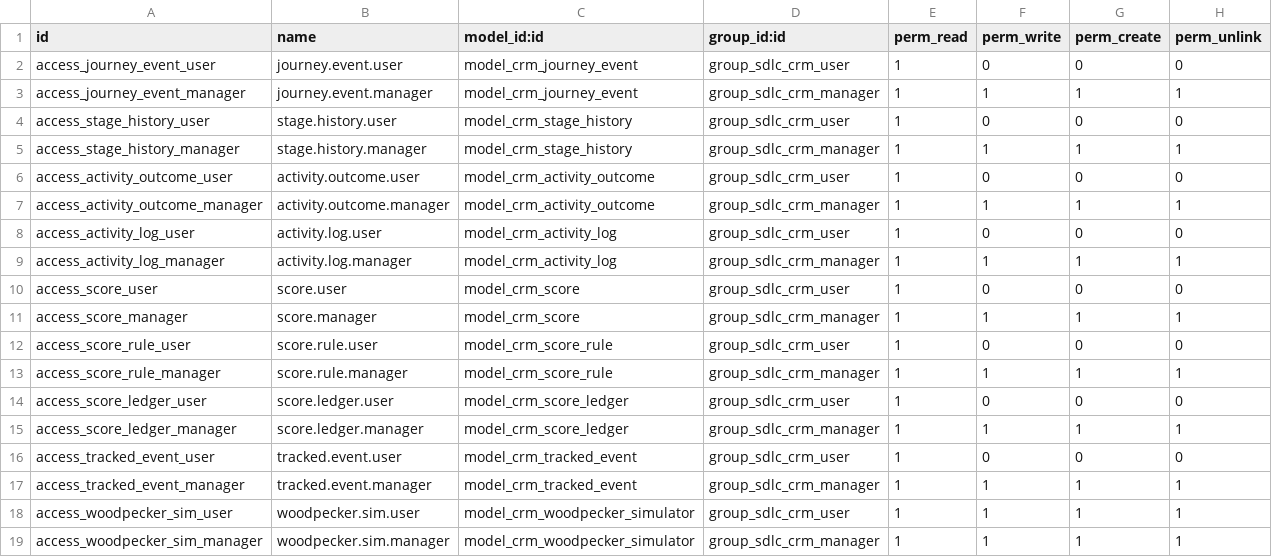
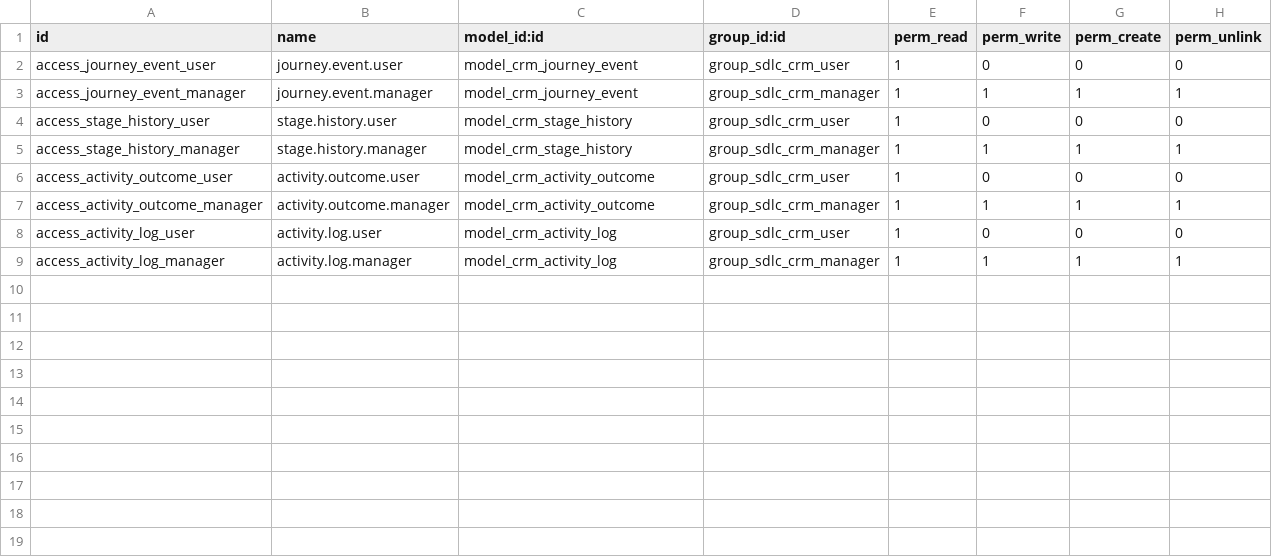
Before and after one commit to Sudhanshu619/SDLC-Corp-CRM, a CSV file: security/ir.model.access.csv, drawn as a sheet.

```diff
--- a/security/ir.model.access.csv
+++ b/security/ir.model.access.csv
@@ -9,11 +9 @@ access_activity_log_user,activity.log.user,model_crm_activity_log,group_sdlc_crm
 access_activity_log_manager,activity.log.manager,model_crm_activity_log,group_sdlc_crm_manager,1,1,1,1
-access_score_user,score.user,model_crm_score,group_sdlc_crm_user,1,0,0,0
-access_score_manager,score.manager,model_crm_score,group_sdlc_crm_manager,1,1,1,1
-access_score_rule_user,score.rule.user,model_crm_score_rule,group_sdlc_crm_user,1,0,0,0
-access_score_rule_manager,score.rule.manager,model_crm_score_rule,group_sdlc_crm_manager,1,1,1,1
-access_score_ledger_user,score.ledger.user,model_crm_score_ledger,group_sdlc_crm_user,1,0,0,0
-access_score_ledger_manager,score.ledger.manager,model_crm_score_ledger,group_sdlc_crm_manager,1,1,1,1
-access_tracked_event_user,tracked.event.user,model_crm_tracked_event,group_sdlc_crm_user,1,0,0,0
-access_tracked_event_manager,tracked.event.manager,model_crm_tracked_event,group_sdlc_crm_manager,1,1,1,1
-access_woodpecker_sim_user,woodpecker.sim.user,model_crm_woodpecker_simulator,group_sdlc_crm_user,1,1,1,1
-access_woodpecker_sim_manager,woodpecker.sim.manager,model_crm_woodpecker_simulator,group_sdlc_crm_manager,1,1,1,1
```
Also changed, not shown: 35 other files.
